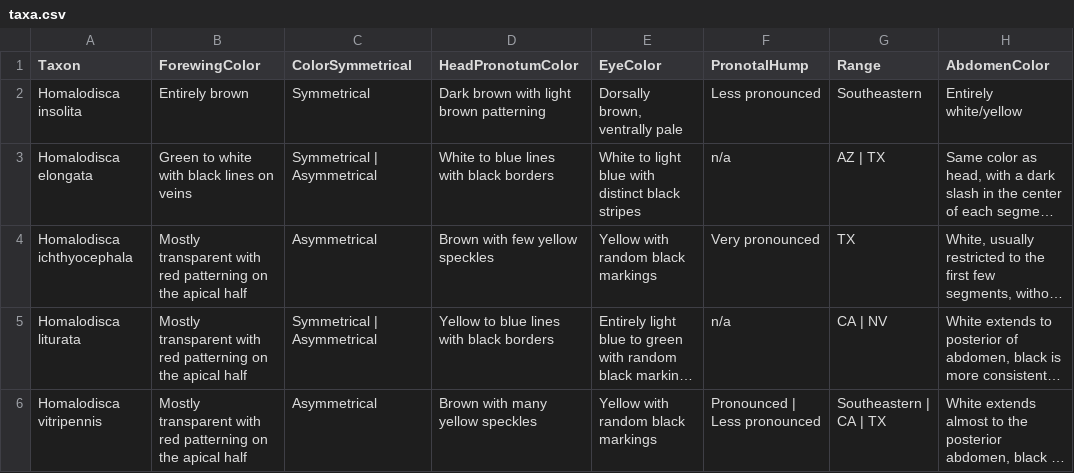
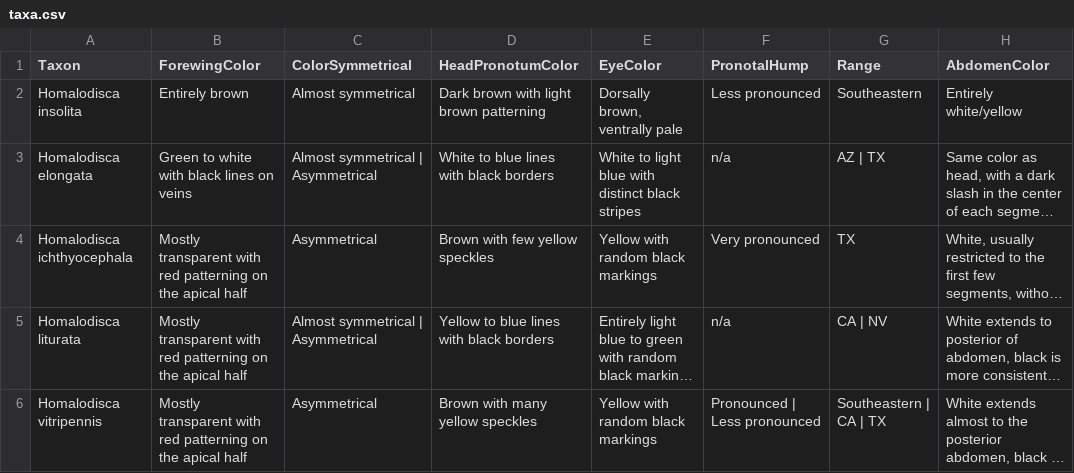
Before and after one commit to zdankowicz/homalodisca, a CSV file: identikit/kb/homalodisca/taxa.csv, drawn as a sheet; long unchanged cells end in …; the diff names each change by its address in the sheet, - before the commit and + after, or states it on an @@ line.

Commit message:
Update taxa.csv

```diff
--- a/identikit/kb/homalodisca/taxa.csv
+++ b/identikit/kb/homalodisca/taxa.csv
-C2 (ColorSymmetrical): Symmetrical
+C2 (ColorSymmetrical): Almost symmetrical
-C3 (ColorSymmetrical): Symmetrical | Asymmetrical
+C3 (ColorSymmetrical): Almost symmetrical | Asymmetrical
-C5 (ColorSymmetrical): Symmetrical | Asymmetrical
+C5 (ColorSymmetrical): Almost symmetrical | Asymmetrical
```
